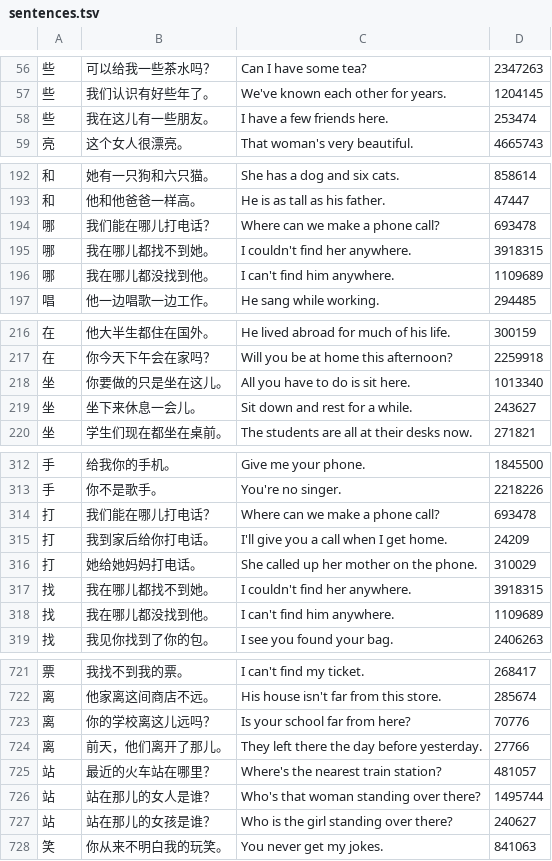
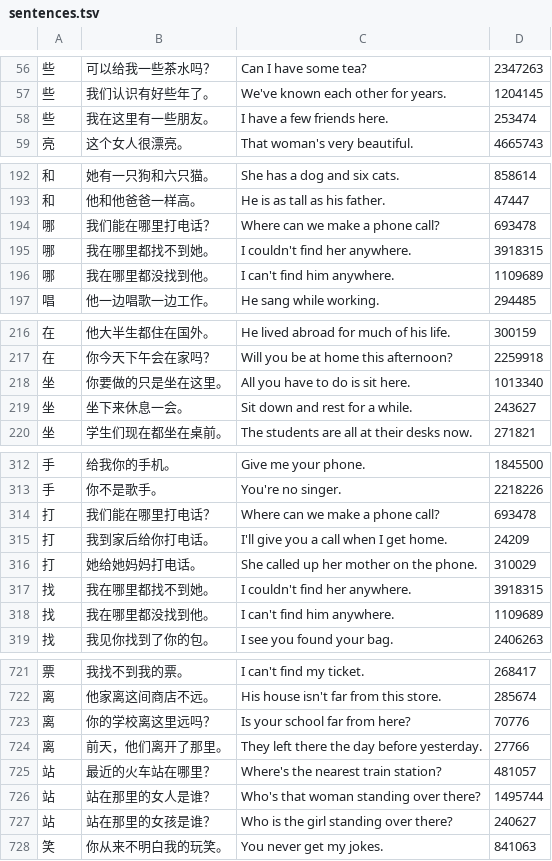
Before and after one commit to ilkegits/moka2, a TSV file: dict/sentences.tsv, drawn as a sheet; only a part is shown, gaps mark what is left out; the diff covers the shown part only.

```diff
--- a/dict/sentences.tsv
+++ b/dict/sentences.tsv
@@ -57,3 +57,3 @@
 些	我们认识有好些年了。	We've known each other for years.	1204145
-些	我在这儿有一些朋友。	I have a few friends here.	253474
+些	我在这里有一些朋友。	I have a few friends here.	253474
 亮	这个女人很漂亮。	That woman's very beautiful.	4665743
@@ -193,5 +193,5 @@
 和	他和他爸爸一样高。	He is as tall as his father.	47447
-哪	我们能在哪儿打电话？	Where can we make a phone call?	693478
-哪	我在哪儿都找不到她。	I couldn't find her anywhere.	3918315
-哪	我在哪儿都没找到他。	I can't find him anywhere.	1109689
+哪	我们能在哪里打电话？	Where can we make a phone call?	693478
+哪	我在哪里都找不到她。	I couldn't find her anywhere.	3918315
+哪	我在哪里都没找到他。	I can't find him anywhere.	1109689
 唱	他一边唱歌一边工作。	He sang while working.	294485
@@ -217,4 +217,4 @@
 在	你今天下午会在家吗？	Will you be at home this afternoon?	2259918
-坐	你要做的只是坐在这儿。	All you have to do is sit here.	1013340
-坐	坐下来休息一会儿。	Sit down and rest for a while.	243627
+坐	你要做的只是坐在这里。	All you have to do is sit here.	1013340
+坐	坐下来休息一会。	Sit down and rest for a while.	243627
 坐	学生们现在都坐在桌前。	The students are all at their desks now.	271821
@@ -313,7 +313,7 @@
 手	你不是歌手。	You're no singer.	2218226
-打	我们能在哪儿打电话？	Where can we make a phone call?	693478
+打	我们能在哪里打电话？	Where can we make a phone call?	693478
 打	我到家后给你打电话。	I'll give you a call when I get home.	24209
 打	她给她妈妈打电话。	She called up her mother on the phone.	310029
-找	我在哪儿都找不到她。	I couldn't find her anywhere.	3918315
-找	我在哪儿都没找到他。	I can't find him anywhere.	1109689
+找	我在哪里都找不到她。	I couldn't find her anywhere.	3918315
+找	我在哪里都没找到他。	I can't find him anywhere.	1109689
 找	我见你找到了你的包。	I see you found your bag.	2406263
@@ -722,7 +722,7 @@
 离	他家离这间商店不远。	His house isn't far from this store.	285674
-离	你的学校离这儿远吗？	Is your school far from here?	70776
-离	前天，他们离开了那儿。	They left there the day before yesterday.	27766
+离	你的学校离这里远吗？	Is your school far from here?	70776
+离	前天，他们离开了那里。	They left there the day before yesterday.	27766
 站	最近的火车站在哪里？	Where's the nearest train station?	481057
-站	站在那儿的女人是谁？	Who's that woman standing over there?	1495744
-站	站在那儿的女孩是谁？	Who is the girl standing over there?	240627
+站	站在那里的女人是谁？	Who's that woman standing over there?	1495744
+站	站在那里的女孩是谁？	Who is the girl standing over there?	240627
 笑	你从来不明白我的玩笑。	You never get my jokes.	841063
```
Also changed, not shown: 41 edited cells elsewhere in this file, dict/gloss.tsv, dict/hsk.tsv, 12 other files.
